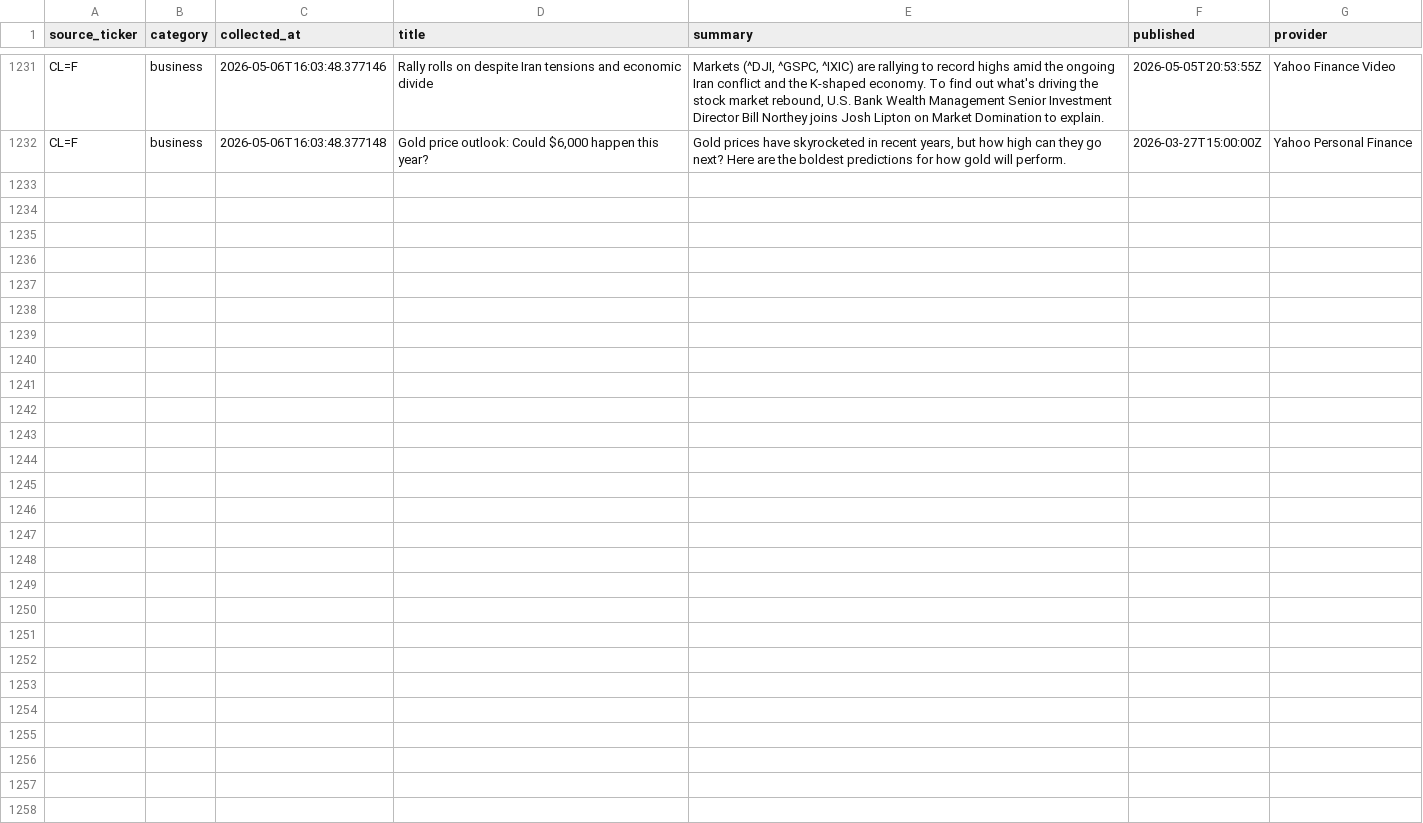
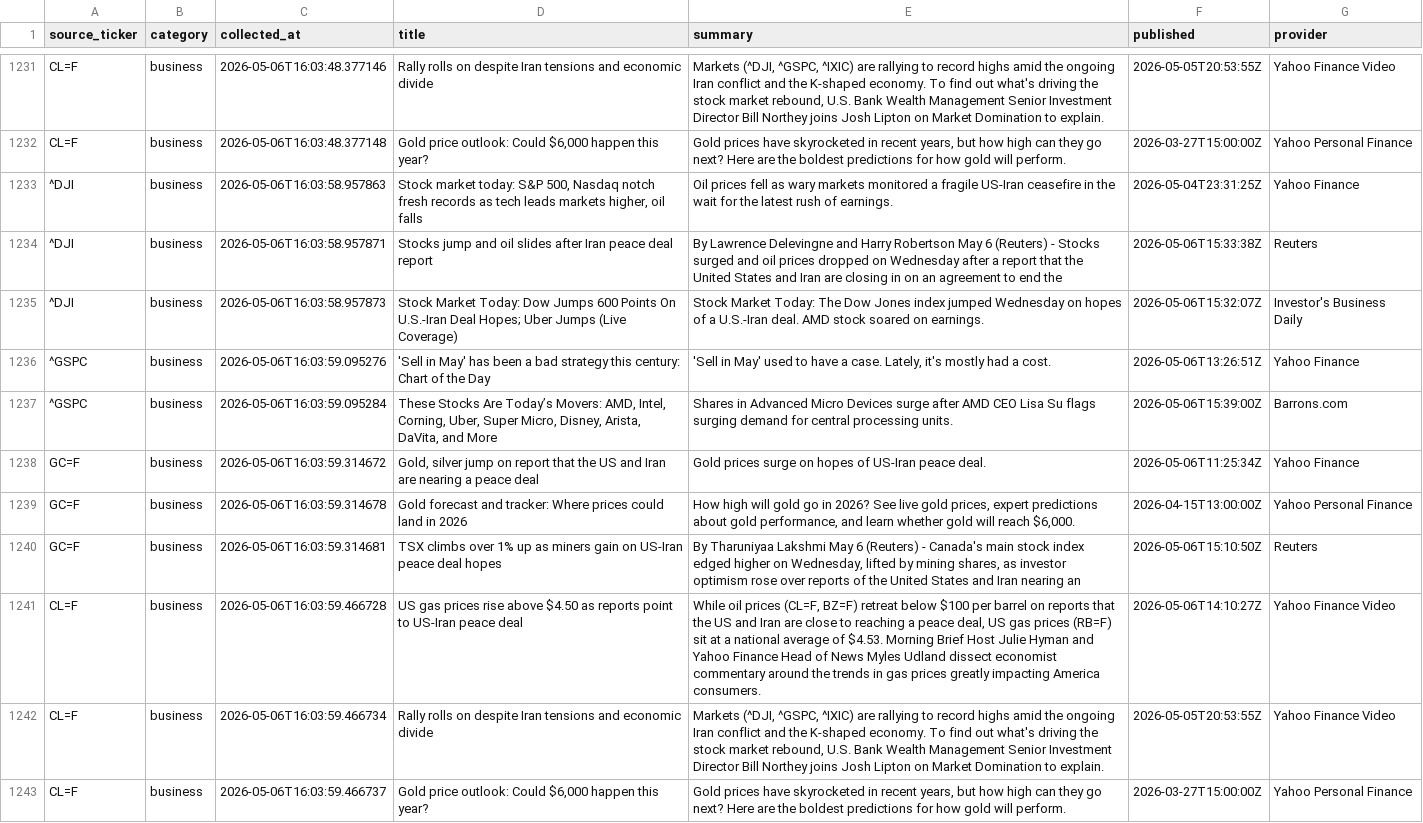
Before and after one commit to ShashwatSahu21/Finity-, a CSV file: datasets/business_news.csv, drawn as a sheet; only a part is shown, gaps mark what is left out; the diff names each change by its address in the sheet, - before the commit and + after, or states it on an @@ line.

Commit message:
data(daily-digest): complete market data collection cycle - Run #10
Final collection run completing the daily data ingestion cycle.

- Full pipeline executed: stock prices -> business news -> investment news
- All CSVs updated: master_dataset.csv, business_news.csv, investment_news.csv
- Daily JSON snapshot finalized: financial_data_2026-05-06.json
- 13 core tickers + 5 business sources + 5 investment sources tracked
- Collection timestamp: 2026-05-06 16:04:00 UTC

Pipeline: scripts/collector.py -> datasets/

```diff
--- a/datasets/business_news.csv
+++ b/datasets/business_news.csv
+row 1233: ^DJI | business | 2026-05-06T16:03:58.957863 | Stock market today: S&P 500, Nasdaq notch fresh records as tech leads markets higher, oil falls | Oil prices fell as wary markets monitored a fragile US-Iran ceasefire in the wait for the latest rush of earnings. | 2026-05-04T23:31:25Z | Yahoo Finance
+row 1234: ^DJI | business | 2026-05-06T16:03:58.957871 | Stocks jump and oil slides after Iran peace deal report | By Lawrence Delevingne and Harry Robertson May 6 (Reuters) - Stocks surged and oil prices dropped on Wednesday after a report that the United States and Iran are closing in on an agreement to end the | 2026-05-06T15:33:38Z | Reuters
+row 1235: ^DJI | business | 2026-05-06T16:03:58.957873 | Stock Market Today: Dow Jumps 600 Points On U.S.-Iran Deal Hopes; Uber Jumps (Live Coverage) | Stock Market Today: The Dow Jones index jumped Wednesday on hopes of a U.S.-Iran deal. AMD stock soared on earnings. | 2026-05-06T15:32:07Z | Investor's Business Daily
+row 1236: ^GSPC | business | 2026-05-06T16:03:59.095276 | 'Sell in May' has been a bad strategy this century: Chart of the Day | 'Sell in May' used to have a case. Lately, it's mostly had a cost. | 2026-05-06T13:26:51Z | Yahoo Finance
+row 1237: ^GSPC | business | 2026-05-06T16:03:59.095284 | These Stocks Are Today’s Movers: AMD, Intel, Corning, Uber, Super Micro, Disney, Arista, DaVita, and More | Shares in Advanced Micro Devices surge after AMD CEO Lisa Su flags surging demand for central processing units. | 2026-05-06T15:39:00Z | Barrons.com
+row 1238: GC=F | business | 2026-05-06T16:03:59.314672 | Gold, silver jump on report that the US and Iran are nearing a peace deal | Gold prices surge on hopes of US-Iran peace deal. | 2026-05-06T11:25:34Z | Yahoo Finance
+row 1239: GC=F | business | 2026-05-06T16:03:59.314678 | Gold forecast and tracker: Where prices could land in 2026 | How high will gold go in 2026? See live gold prices, expert predictions about gold performance, and learn whether gold will reach $6,000. | 2026-04-15T13:00:00Z | Yahoo Personal Finance
+row 1240: GC=F | business | 2026-05-06T16:03:59.314681 | TSX climbs over 1% up as miners gain on US-Iran peace deal hopes | By Tharuniyaa Lakshmi May 6 (Reuters) - Canada's main stock index edged higher on Wednesday, lifted by mining shares, as investor optimism rose over reports of the United States and Iran nearing an | 2026-05-06T15:10:50Z | Reuters
+row 1241: CL=F | business | 2026-05-06T16:03:59.466728 | US gas prices rise above $4.50 as reports point to US-Iran peace deal | While oil prices (CL=F, BZ=F) retreat below $100 per barrel on reports that the US and Iran are close to reaching a peace deal, US gas prices (RB=F) sit at a national average of $4.53. Morning Brief Host Julie Hyman and Yahoo Finance Head of News Myles Udland dissect economist commentary around the trends in gas prices greatly impacting America consumers. | 2026-05-06T14:10:27Z | Yahoo Finance Video
+row 1242: CL=F | business | 2026-05-06T16:03:59.466734 | Rally rolls on despite Iran tensions and economic divide | Markets (^DJI, ^GSPC, ^IXIC) are rallying to record highs amid the ongoing Iran conflict and the K-shaped economy. To find out what's driving the stock market rebound, U.S. Bank Wealth Management Senior Investment Director Bill Northey joins Josh Lipton on Market Domination to explain. | 2026-05-05T20:53:55Z | Yahoo Finance Video
+row 1243: CL=F | business | 2026-05-06T16:03:59.466737 | Gold price outlook: Could $6,000 happen this year? | Gold prices have skyrocketed in recent years, but how high can they go next? Here are the boldest predictions for how gold will perform. | 2026-03-27T15:00:00Z | Yahoo Personal Finance
```
Also changed, not shown: datasets/investment_news.csv, datasets/master_dataset.csv, 1 other file.
